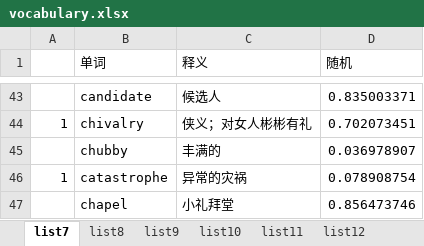
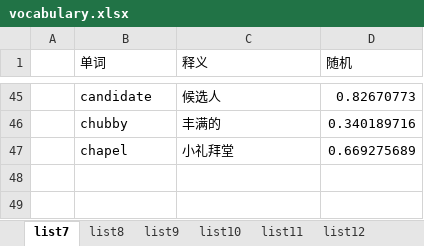
Before and after one commit to LinHangzheng/Learn_word, an Excel workbook: vocabulary.xlsx, sheet list7, drawn as a sheet; only a part is shown, gaps mark what is left out; values as stored, in another font and other column widths than the file's, no borders; removed rows and columns are numbered as before the commit, all else as after; the diff covers the shown part only; the diff names each change by its address in the sheet, - before the commit and + after, or states it on an @@ line.

```diff
--- a/vocabulary.xlsx (sheet list7)
+++ b/vocabulary.xlsx (sheet list7)
-D45 (随机): 0.835003371
+D45 (随机): 0.82670773
-row 44: 1 | chivalry | 侠义；对女人彬彬有礼 | 0.702073451
-D46 (随机): 0.036978907
+D46 (随机): 0.340189716
-row 46: 1 | catastrophe | 异常的灾祸 | 0.078908754
-D47 (随机): 0.856473746
+D47 (随机): 0.669275689
```
Also changed, not shown: 18 added rows, 16 removed rows and 29 edited cells elsewhere in this sheet, sheet list13, sheet list18, sheet list17, sheet list16, sheet list15, sheet list14, 5 more sheets, other sheet tabs, 1 other file.
